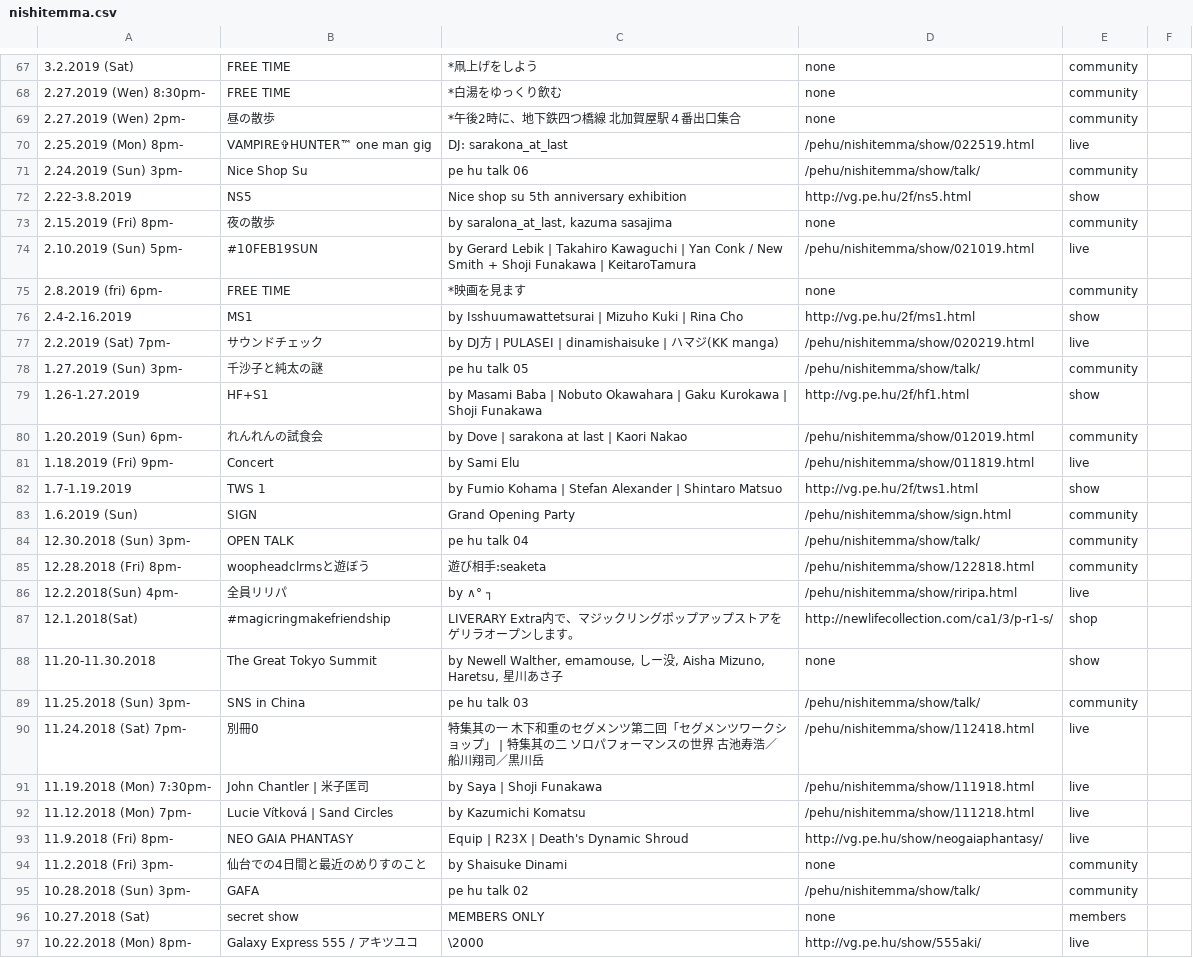
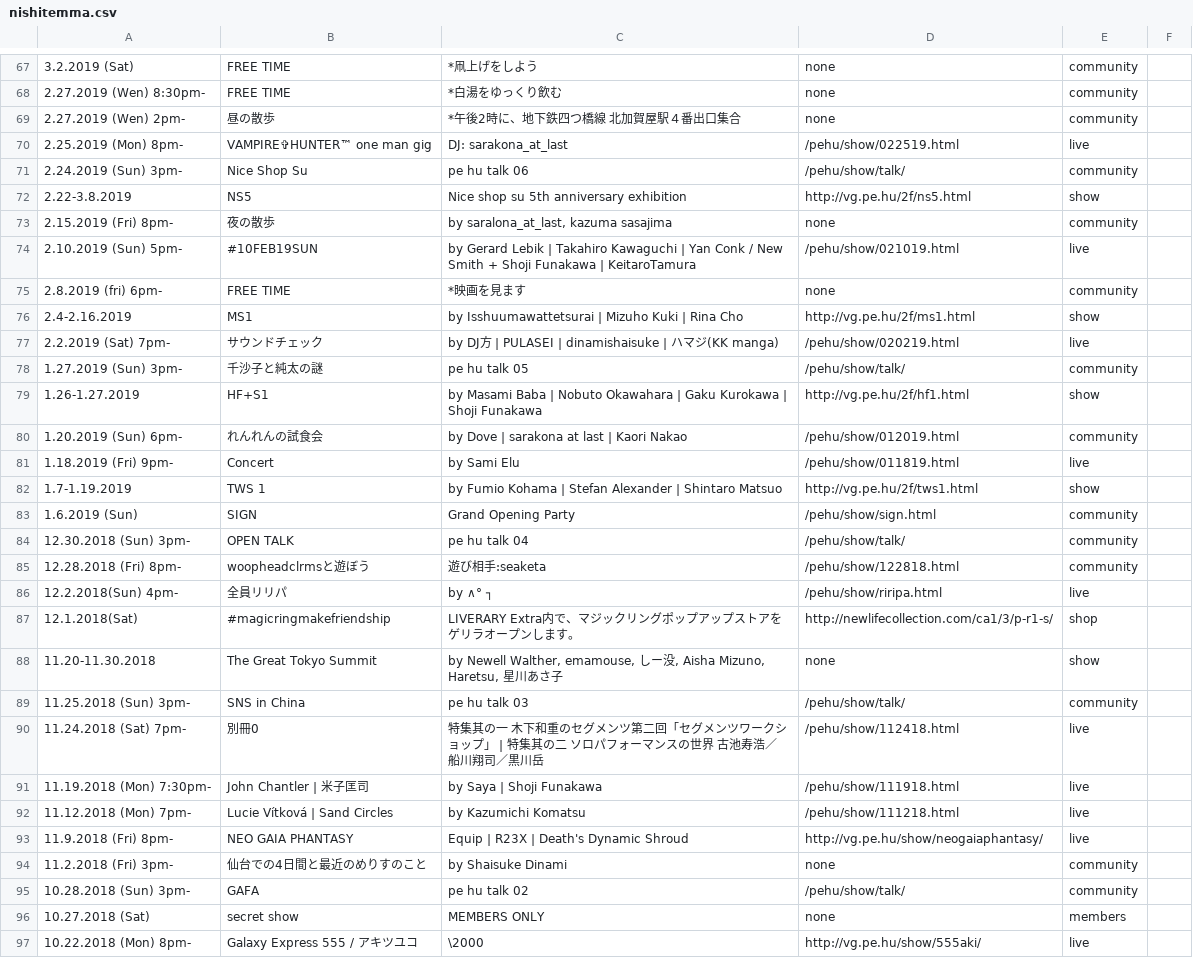
Before and after one commit to pe-hu/index, a CSV file: show/nishitemma.csv, drawn as a sheet; only a part is shown, gaps mark what is left out; the diff covers the shown part only.

Commit message:
/pehu/nishitemma

```diff
--- a/show/nishitemma.csv
+++ b/show/nishitemma.csv
@@ -69,28 +69,28 @@
 2.27.2019 (Wen) 2pm-, 昼の散歩, *午後2時に、地下鉄四つ橋線　北加賀屋駅４番出口集合,none, community
-2.25.2019 (Mon) 8pm-, VAMPIRE✞HUNTER™ one man gig, DJ: sarakona_at_last, /pehu/nishitemma/show/022519.html, live
-2.24.2019 (Sun) 3pm-, Nice Shop Su, pe hu talk 06,/pehu/nishitemma/show/talk/, community
+2.25.2019 (Mon) 8pm-, VAMPIRE✞HUNTER™ one man gig, DJ: sarakona_at_last, /pehu/show/022519.html, live
+2.24.2019 (Sun) 3pm-, Nice Shop Su, pe hu talk 06,/pehu/show/talk/, community
 2.22-3.8.2019, NS5, Nice shop su 5th anniversary exhibition, http://vg.pe.hu/2f/ns5.html, show
 2.15.2019 (Fri) 8pm-, 夜の散歩, "by saralona_at_last, kazuma sasajima",none, community
-2.10.2019 (Sun) 5pm-, #10FEB19SUN, by Gerard Lebik | Takahiro Kawaguchi | Yan Conk / New Smith + Shoji Funakawa | KeitaroTamura, /pehu/nishitemma/show/021019.html, live
+2.10.2019 (Sun) 5pm-, #10FEB19SUN, by Gerard Lebik | Takahiro Kawaguchi | Yan Conk / New Smith + Shoji Funakawa | KeitaroTamura, /pehu/show/021019.html, live
 2.8.2019 (fri) 6pm-, FREE TIME, *映画を見ます,none, community
 2.4-2.16.2019, MS1, by Isshuumawattetsurai | Mizuho Kuki | Rina Cho, http://vg.pe.hu/2f/ms1.html, show
-2.2.2019 (Sat) 7pm-, サウンドチェック, by DJ方 | PULASEI | dinamishaisuke | ハマジ(KK manga), /pehu/nishitemma/show/020219.html, live
-1.27.2019 (Sun) 3pm-, 千沙子と純太の謎, pe hu talk 05, /pehu/nishitemma/show/talk/, community
+2.2.2019 (Sat) 7pm-, サウンドチェック, by DJ方 | PULASEI | dinamishaisuke | ハマジ(KK manga), /pehu/show/020219.html, live
+1.27.2019 (Sun) 3pm-, 千沙子と純太の謎, pe hu talk 05, /pehu/show/talk/, community
 1.26-1.27.2019, HF+S1, by Masami Baba | Nobuto Okawahara | Gaku Kurokawa | Shoji Funakawa, http://vg.pe.hu/2f/hf1.html, show
-1.20.2019 (Sun) 6pm-, れんれんの試食会, by Dove | sarakona at last | Kaori Nakao, /pehu/nishitemma/show/012019.html, community
-1.18.2019 (Fri) 9pm-, Concert, by Sami Elu, /pehu/nishitemma/show/011819.html, live
+1.20.2019 (Sun) 6pm-, れんれんの試食会, by Dove | sarakona at last | Kaori Nakao, /pehu/show/012019.html, community
+1.18.2019 (Fri) 9pm-, Concert, by Sami Elu, /pehu/show/011819.html, live
 1.7-1.19.2019, TWS 1, by Fumio Kohama | Stefan Alexander | Shintaro Matsuo, http://vg.pe.hu/2f/tws1.html, show
-1.6.2019 (Sun), SIGN, Grand Opening Party, /pehu/nishitemma/show/sign.html, community
-12.30.2018 (Sun) 3pm-, OPEN TALK, pe hu talk 04,/pehu/nishitemma/show/talk/, community
-12.28.2018 (Fri) 8pm-, woopheadclrmsと遊ぼう, 遊び相手:seaketa, /pehu/nishitemma/show/122818.html, community
-12.2.2018(Sun) 4pm-, 全員リリパ, by ∧° ┐, /pehu/nishitemma/show/riripa.html, live
+1.6.2019 (Sun), SIGN, Grand Opening Party, /pehu/show/sign.html, community
+12.30.2018 (Sun) 3pm-, OPEN TALK, pe hu talk 04,/pehu/show/talk/, community
+12.28.2018 (Fri) 8pm-, woopheadclrmsと遊ぼう, 遊び相手:seaketa, /pehu/show/122818.html, community
+12.2.2018(Sun) 4pm-, 全員リリパ, by ∧° ┐, /pehu/show/riripa.html, live
 12.1.2018(Sat), #magicringmakefriendship, LIVERARY Extra内で、マジックリングポップアップストアをゲリラオープンします。, http://newlifecollection.com/ca1/3/p-r1-s/, shop
 11.20-11.30.2018, The Great Tokyo Summit, "by Newell Walther, emamouse, しー没, Aisha Mizuno, Haretsu, 星川あさ子",none, show
-11.25.2018 (Sun) 3pm-, SNS in China, pe hu talk 03,/pehu/nishitemma/show/talk/, community
-11.24.2018 (Sat) 7pm-, 別冊0, 特集其の一　木下和重のセグメンツ第二回「セグメンツワークショップ」 | 特集其の二　ソロパフォーマンスの世界 古池寿浩／船川翔司／黒川岳, /pehu/nishitemma/show/112418.html, live
-11.19.2018 (Mon) 7:30pm-, John Chantler | 米子匡司, by Saya | Shoji Funakawa, /pehu/nishitemma/show/111918.html, live
-11.12.2018 (Mon) 7pm-, Lucie Vítková | Sand Circles, by Kazumichi Komatsu, /pehu/nishitemma/show/111218.html, live
+11.25.2018 (Sun) 3pm-, SNS in China, pe hu talk 03,/pehu/show/talk/, community
+11.24.2018 (Sat) 7pm-, 別冊0, 特集其の一　木下和重のセグメンツ第二回「セグメンツワークショップ」 | 特集其の二　ソロパフォーマンスの世界 古池寿浩／船川翔司／黒川岳, /pehu/show/112418.html, live
+11.19.2018 (Mon) 7:30pm-, John Chantler | 米子匡司, by Saya | Shoji Funakawa, /pehu/show/111918.html, live
+11.12.2018 (Mon) 7pm-, Lucie Vítková | Sand Circles, by Kazumichi Komatsu, /pehu/show/111218.html, live
 11.9.2018 (Fri) 8pm-, NEO GAIA PHANTASY, Equip | R23X | Death's Dynamic Shroud, http://vg.pe.hu/show/neogaiaphantasy/, live
 11.2.2018 (Fri) 3pm-, 仙台での4日間と最近のめりすのこと, by Shaisuke Dinami, none, community
-10.28.2018 (Sun) 3pm-, GAFA, pe hu talk 02,/pehu/nishitemma/show/talk/, community
+10.28.2018 (Sun) 3pm-, GAFA, pe hu talk 02,/pehu/show/talk/, community
 10.27.2018 (Sat), secret show, MEMBERS ONLY,none, members
```
Also changed, not shown: 6 edited cells elsewhere in this file, 1 other file.
